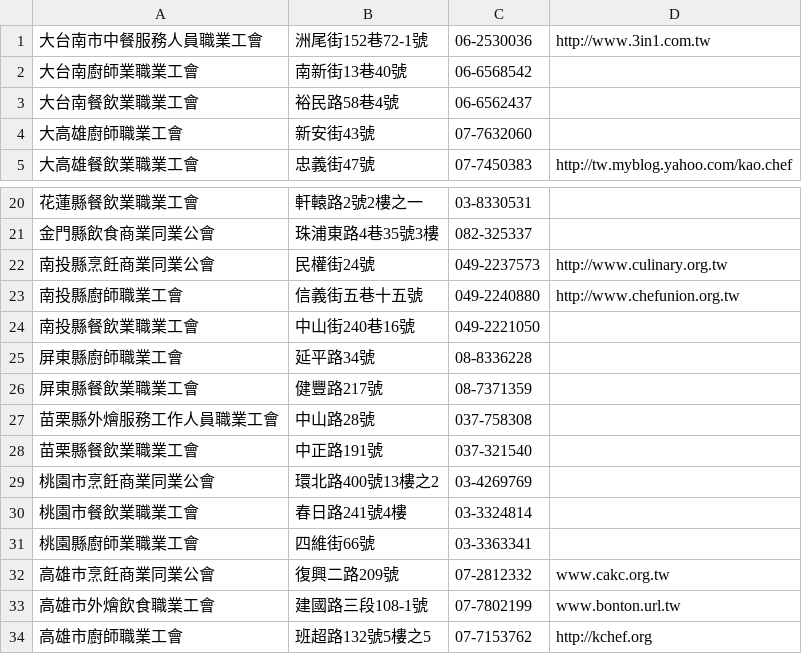
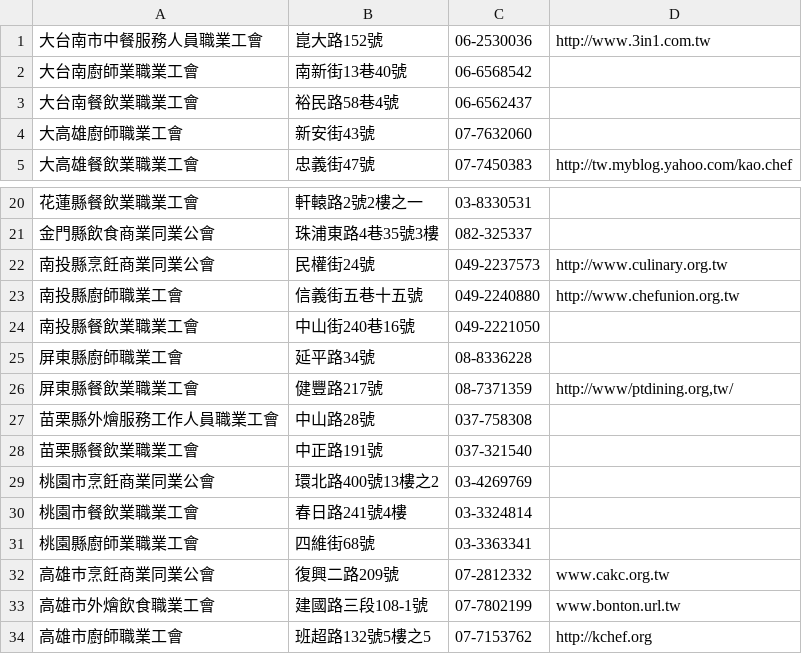
Before and after one commit to kiang/data.fda.gov.tw-list, a CSV file: dataset/130.csv, drawn as a sheet; only a part is shown, gaps mark what is left out.

```diff
--- a/dataset/130.csv
+++ b/dataset/130.csv
@@ -1,2 +1,2 @@
-大台南市中餐服務人員職業工會	洲尾街152巷72-1號	06-2530036	http://www.3in1.com.tw	
+大台南市中餐服務人員職業工會	崑大路152號	06-2530036	http://www.3in1.com.tw	
 大台南廚師業職業工會	南新街13巷40號	06-6568542		
@@ -25,3 +25,3 @@
 屏東縣廚師職業工會	延平路34號	08-8336228		
-屏東縣餐飲業職業工會	健豐路217號	08-7371359		
+屏東縣餐飲業職業工會	健豐路217號	08-7371359	http://www/ptdining.org,tw/	
 苗栗縣外燴服務工作人員職業工會	中山路28號	037-758308		
@@ -30,3 +30,3 @@
 桃園市餐飲業職業工會	春日路241號4樓	03-3324814		
-桃園縣廚師業職業工會	四維街66號	03-3363341		
+桃園縣廚師業職業工會	四維街68號	03-3363341		
 高雄巿烹飪商業同業公會	復興二路209號	07-2812332	www.cakc.org.tw	
```
Also changed, not shown: dataset/156.csv, dataset/157.csv, 6 other files.
